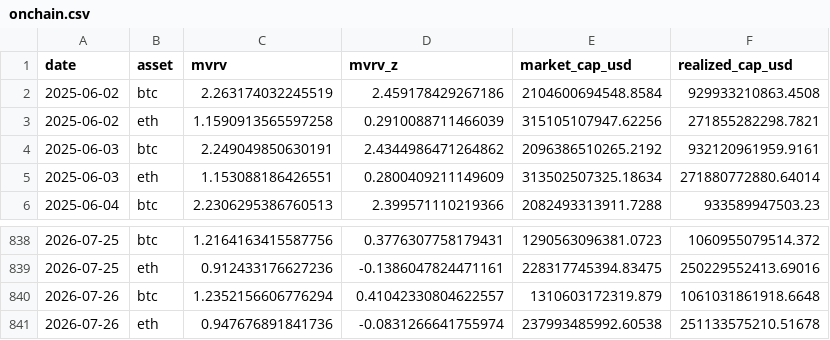
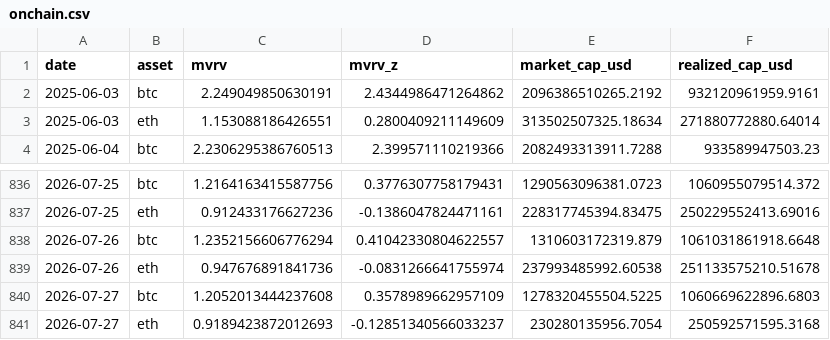
Before and after one commit to sanderdayan1982/cslc-pipeline, a CSV file: data/onchain.csv, drawn as a sheet; only a part is shown, gaps mark what is left out.

```diff
--- a/data/onchain.csv
+++ b/data/onchain.csv
@@ -1,4 +1,2 @@
 date,asset,mvrv,mvrv_z,market_cap_usd,realized_cap_usd
-2025-06-02,btc,2.263174032245519,2.459178429267186,2104600694548.8584,929933210863.4508
-2025-06-02,eth,1.1590913565597258,0.2910088711466039,315105107947.62256,271855282298.7821
 2025-06-03,btc,2.249049850630191,2.4344986471264862,2096386510265.2192,932120961959.9161
@@ -841 +839,3 @@ date,asset,mvrv,mvrv_z,market_cap_usd,realized_cap_usd
 2026-07-26,eth,0.947676891841736,-0.0831266641755974,237993485992.60538,251133575210.51678
+2026-07-27,btc,1.2052013444237608,0.3578989662957109,1278320455504.5225,1060669622896.6803
+2026-07-27,eth,0.9189423872012693,-0.12851340566033237,230280135956.7054,250592571595.3168
```
Also changed, not shown: data/funding_oi.csv, data/stablecoins.csv.
